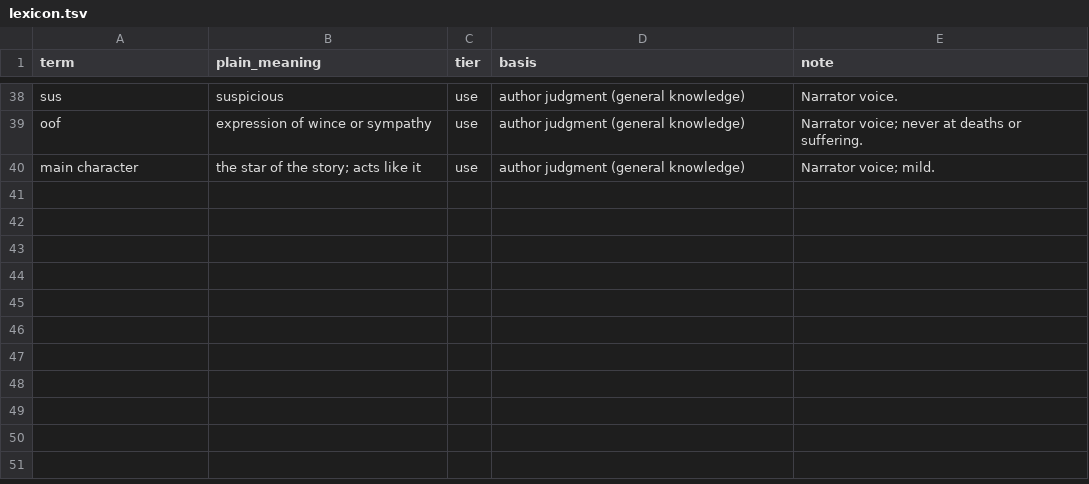
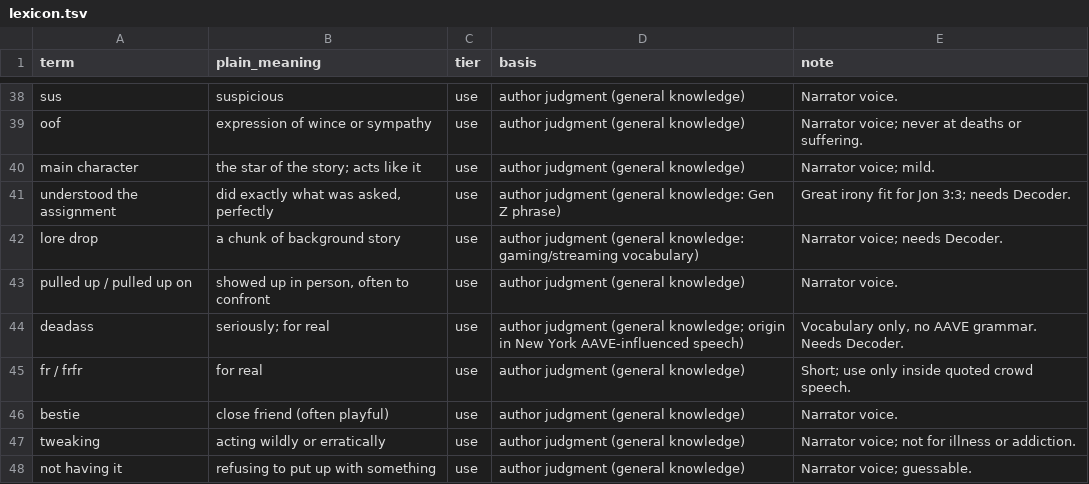
Before and after one commit to 0x44616D69616E/OpenEnglishTranslation--OET, a TSV file: AlphaEdition/lexicon.tsv, drawn as a sheet; only a part is shown, gaps mark what is left out.

```diff
--- a/AlphaEdition/lexicon.tsv
+++ b/AlphaEdition/lexicon.tsv
@@ -40 +40,9 @@ oof	expression of wince or sympathy	use	author judgment (general knowledge)	Narr
 main character	the star of the story; acts like it	use	author judgment (general knowledge)	Narrator voice; mild.
+understood the assignment	did exactly what was asked, perfectly	use	author judgment (general knowledge: Gen Z phrase)	Great irony fit for Jon 3:3; needs Decoder.
+lore drop	a chunk of background story	use	author judgment (general knowledge: gaming/streaming vocabulary)	Narrator voice; needs Decoder.
+pulled up / pulled up on	showed up in person, often to confront	use	author judgment (general knowledge)	Narrator voice.
+deadass	seriously; for real	use	author judgment (general knowledge; origin in New York AAVE-influenced speech)	Vocabulary only, no AAVE grammar. Needs Decoder.
+fr / frfr	for real	use	author judgment (general knowledge)	Short; use only inside quoted crowd speech.
+bestie	close friend (often playful)	use	author judgment (general knowledge)	Narrator voice.
+tweaking	acting wildly or erratically	use	author judgment (general knowledge)	Narrator voice; not for illness or addiction.
+not having it	refusing to put up with something	use	author judgment (general knowledge)	Narrator voice; guessable.
```
Also changed, not shown: 5 other files.
